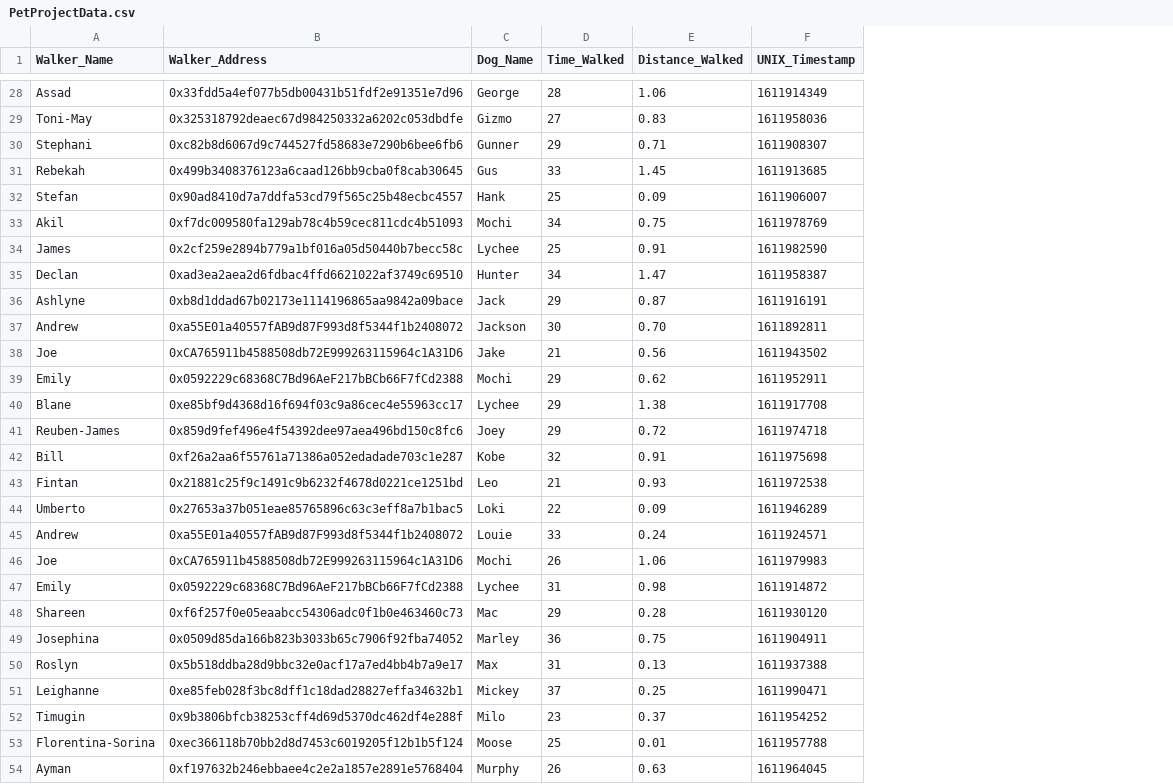
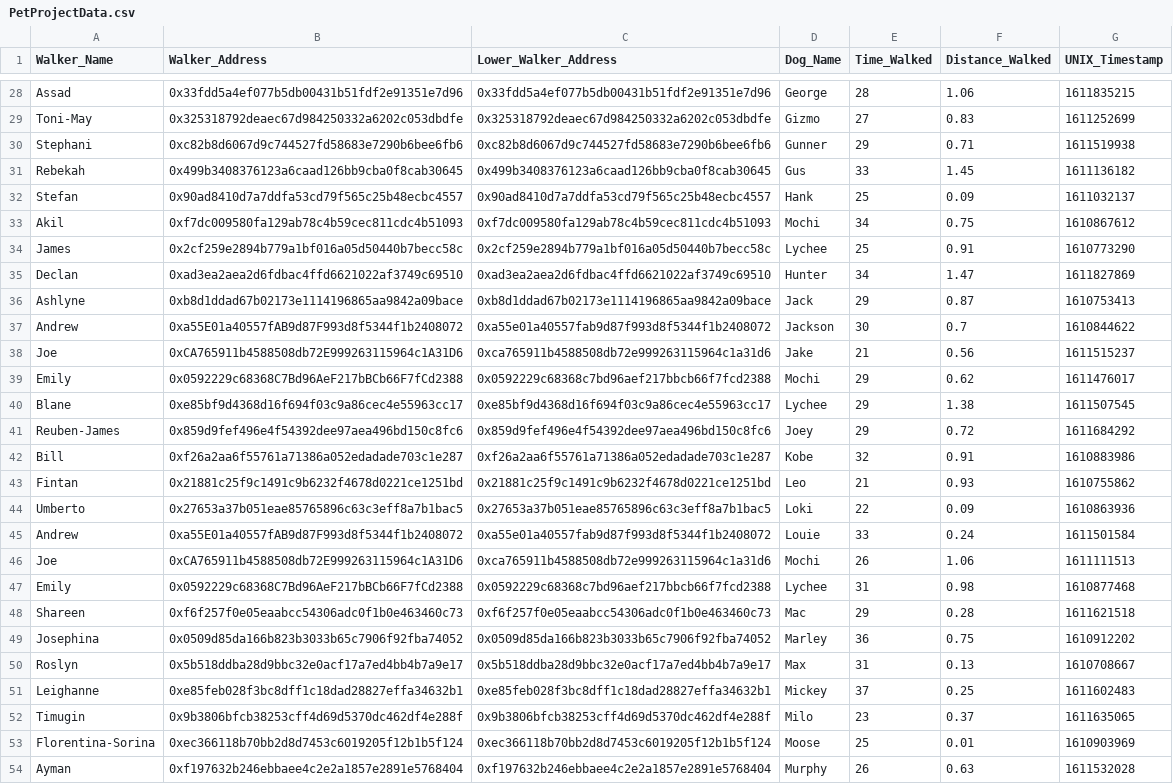
Before and after one commit to andrewhong5297/MarketMake, a CSV file: PetProjectData.csv, drawn as a sheet; only a part is shown, gaps mark what is left out; addresses are those after the commit; the diff covers the shown part only; the diff names each change by its address in the sheet, - before the commit and + after, or states it on an @@ line.

```diff
--- a/PetProjectData.csv
+++ b/PetProjectData.csv
+column C (Lower_Walker_Address), rows 28-54: 0x33fdd5a4ef077b5db00431b51fdf2e91351e7d96 | 0x325318792deaec67d984250332a6202c053dbdfe | 0xc82b8d6067d9c744527fd58683e7290b6bee6fb6 | 0x499b3408376123a6caad126bb9cba0f8cab30645 | 0x90ad8410d7a7ddfa53cd79f565c25b48ecbc4557 | 0xf7dc009580fa129ab78c4b59cec811cdc4b51093 | 0x2cf259e2894b779a1bf016a05d50440b7becc58c | 0xad3ea2aea2d6fdbac4ffd6621022af3749c69510 | 0xb8d1ddad67b02173e1114196865aa9842a09bace | 0xa55e01a40557fab9d87f993d8f5344f1b2408072 | 0xca765911b4588508db72e999263115964c1a31d6 | 0x0592229c68368c7bd96aef217bbcb66f7fcd2388 | 0xe85bf9d4368d16f694f03c9a86cec4e55963cc17 | 0x859d9fef496e4f54392dee97aea496bd150c8fc6 | 0xf26a2aa6f55761a71386a052edadade703c1e287 | 0x21881c25f9c1491c9b6232f4678d0221ce1251bd | 0x27653a37b051eae85765896c63c3eff8a7b1bac5 | 0xa55e01a40557fab9d87f993d8f5344f1b2408072 | 0xca765911b4588508db72e999263115964c1a31d6 | 0x0592229c68368c7bd96aef217bbcb66f7fcd2388 | 0xf6f257f0e05eaabcc54306adc0f1b0e463460c73 | 0x0509d85da166b823b3033b65c7906f92fba74052 | 0x5b518ddba28d9bbc32e0acf17a7ed4bb4b7a9e17 | 0xe85feb028f3bc8dff1c18dad28827effa34632b1 | 0x9b3806bfcb38253cff4d69d5370dc462df4e288f | 0xec366118b70bb2d8d7453c6019205f12b1b5f124 | 0xf197632b246ebbaee4c2e2a1857e2891e5768404
-G28 (UNIX_Timestamp): 1611914349
+G28 (UNIX_Timestamp): 1611835215
-G29 (UNIX_Timestamp): 1611958036
+G29 (UNIX_Timestamp): 1611252699
-G30 (UNIX_Timestamp): 1611908307
+G30 (UNIX_Timestamp): 1611519938
-G31 (UNIX_Timestamp): 1611913685
+G31 (UNIX_Timestamp): 1611136182
-G32 (UNIX_Timestamp): 1611906007
+G32 (UNIX_Timestamp): 1611032137
-G33 (UNIX_Timestamp): 1611978769
+G33 (UNIX_Timestamp): 1610867612
-G34 (UNIX_Timestamp): 1611982590
+G34 (UNIX_Timestamp): 1610773290
-G35 (UNIX_Timestamp): 1611958387
+G35 (UNIX_Timestamp): 1611827869
-G36 (UNIX_Timestamp): 1611916191
+G36 (UNIX_Timestamp): 1610753413
-F37 (Distance_Walked): 0.70
+F37 (Distance_Walked): 0.7
-G37 (UNIX_Timestamp): 1611892811
+G37 (UNIX_Timestamp): 1610844622
-G38 (UNIX_Timestamp): 1611943502
+G38 (UNIX_Timestamp): 1611515237
-G39 (UNIX_Timestamp): 1611952911
+G39 (UNIX_Timestamp): 1611476017
-G40 (UNIX_Timestamp): 1611917708
+G40 (UNIX_Timestamp): 1611507545
-G41 (UNIX_Timestamp): 1611974718
+G41 (UNIX_Timestamp): 1611684292
-G42 (UNIX_Timestamp): 1611975698
+G42 (UNIX_Timestamp): 1610883986
-G43 (UNIX_Timestamp): 1611972538
+G43 (UNIX_Timestamp): 1610755862
-G44 (UNIX_Timestamp): 1611946289
+G44 (UNIX_Timestamp): 1610863936
-G45 (UNIX_Timestamp): 1611924571
+G45 (UNIX_Timestamp): 1611501584
-G46 (UNIX_Timestamp): 1611979983
+G46 (UNIX_Timestamp): 1611111513
-G47 (UNIX_Timestamp): 1611914872
+G47 (UNIX_Timestamp): 1610877468
-G48 (UNIX_Timestamp): 1611930120
+G48 (UNIX_Timestamp): 1611621518
-G49 (UNIX_Timestamp): 1611904911
+G49 (UNIX_Timestamp): 1610912202
-G50 (UNIX_Timestamp): 1611937388
+G50 (UNIX_Timestamp): 1610708667
-G51 (UNIX_Timestamp): 1611990471
+G51 (UNIX_Timestamp): 1611602483
-G52 (UNIX_Timestamp): 1611954252
+G52 (UNIX_Timestamp): 1611635065
-G53 (UNIX_Timestamp): 1611957788
+G53 (UNIX_Timestamp): 1610903969
-G54 (UNIX_Timestamp): 1611964045
+G54 (UNIX_Timestamp): 1611532028
```
Also changed, not shown: 48 edited cells elsewhere in this file, 10 other files.
